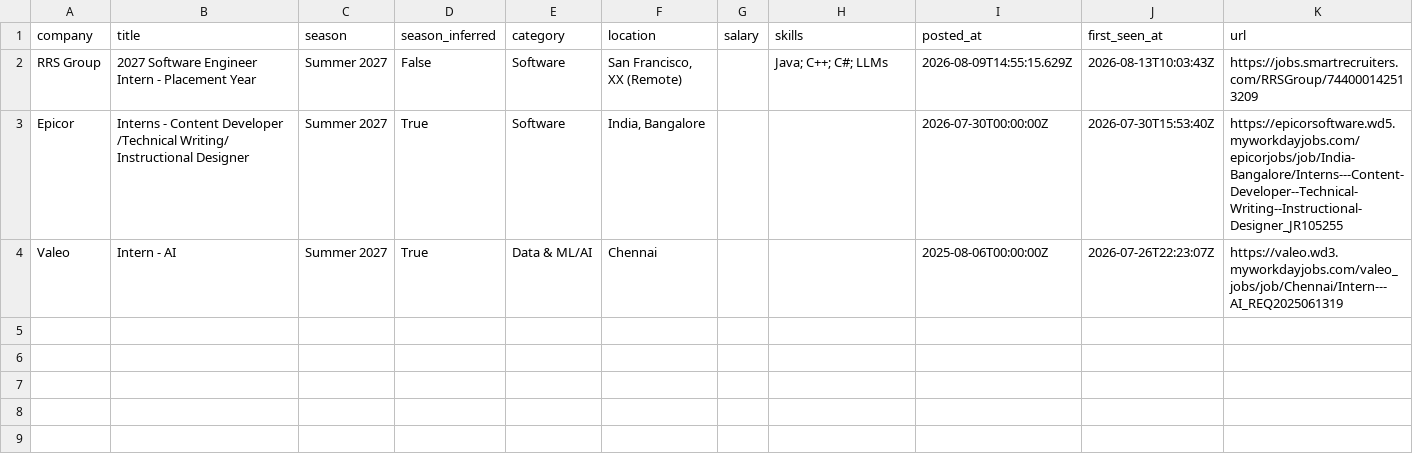
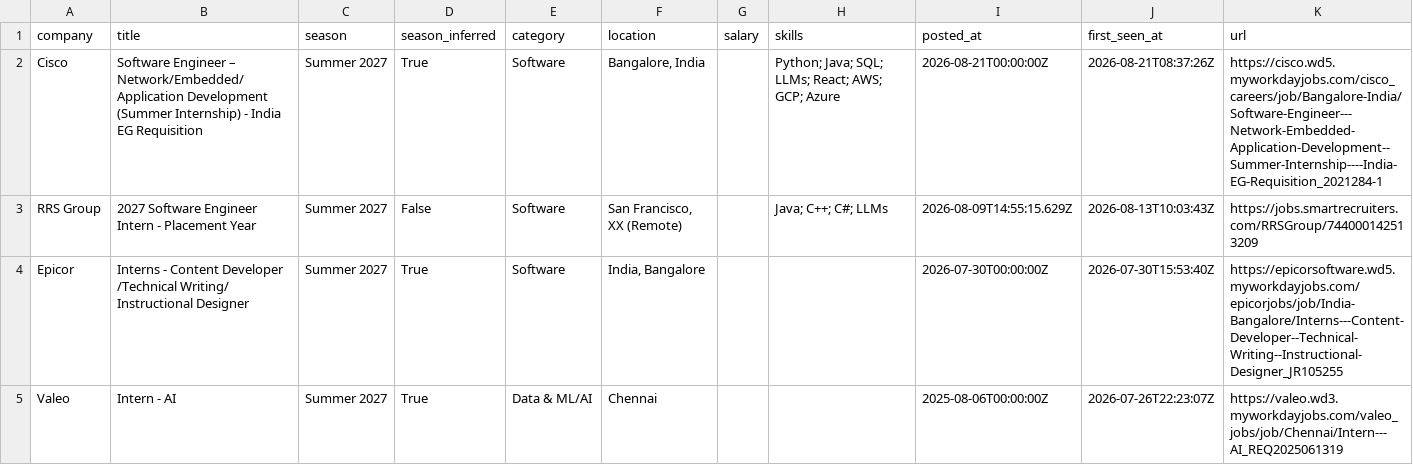
Before and after one commit to Rohan-droid7341/internship-engine-india, a CSV file: data/internships.csv, drawn as a sheet.

Commit message:
chore: update internships (2026-08-21 08:37 UTC)

```diff
--- a/data/internships.csv
+++ b/data/internships.csv
@@ -1,2 +1,3 @@
 company,title,season,season_inferred,category,location,salary,skills,posted_at,first_seen_at,url
+Cisco,Software Engineer – Network/Embedded/Application Development (Summer Internship) - India EG Requisition,Summer 2027,True,Software,"Bangalore, India",,Python; Java; SQL; LLMs; React; AWS; GCP; Azure,2026-08-21T00:00:00Z,2026-08-21T08:37:26Z,https://cisco.wd5.myworkdayjobs.com/cisco_careers/job/Bangalore-India/Software-Engineer---Network-Embedded-Application-Development--Summer-Internship----India-EG-Requisition_2021284-1
 RRS Group,2027 Software Engineer Intern - Placement Year,Summer 2027,False,Software,"San Francisco, XX (Remote)",,Java; C++; C#; LLMs,2026-08-09T14:55:15.629Z,2026-08-13T10:03:43Z,https://jobs.smartrecruiters.com/RRSGroup/744000142513209
```
Also changed, not shown: 14 other files.
